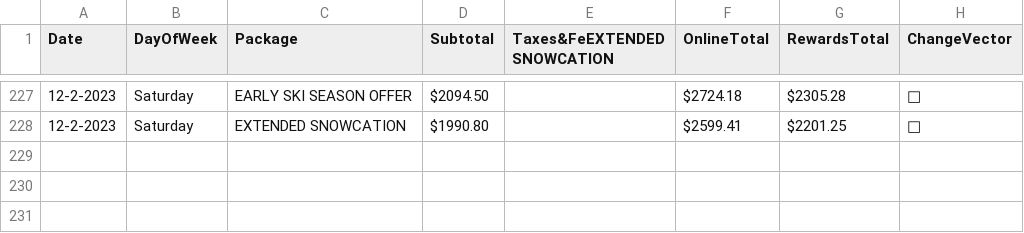
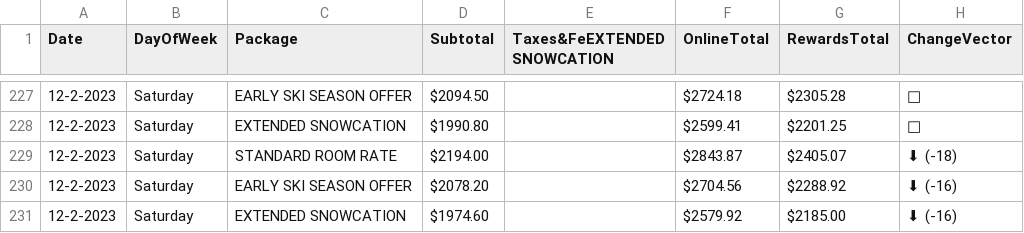
Before and after one commit to pelennio/skiCB_checker, a CSV file: curent_prices/price.csv, drawn as a sheet; only a part is shown, gaps mark what is left out; the diff names each change by its address in the sheet, - before the commit and + after, or states it on an @@ line.

Commit message:
New price results

```diff
--- a/curent_prices/price.csv
+++ b/curent_prices/price.csv
+row 229: 12-2-2023 | Saturday | STANDARD ROOM RATE | $2194.00 |  | $2843.87 | $2405.07 | ⬇ (-18)
+row 230: 12-2-2023 | Saturday | EARLY SKI SEASON OFFER | $2078.20 |  | $2704.56 | $2288.92 | ⬇ (-16)
+row 231: 12-2-2023 | Saturday | EXTENDED SNOWCATION | $1974.60 |  | $2579.92 | $2185.00 | ⬇ (-16)
```
Also changed, not shown: curent_prices/hilton-price.csv.
